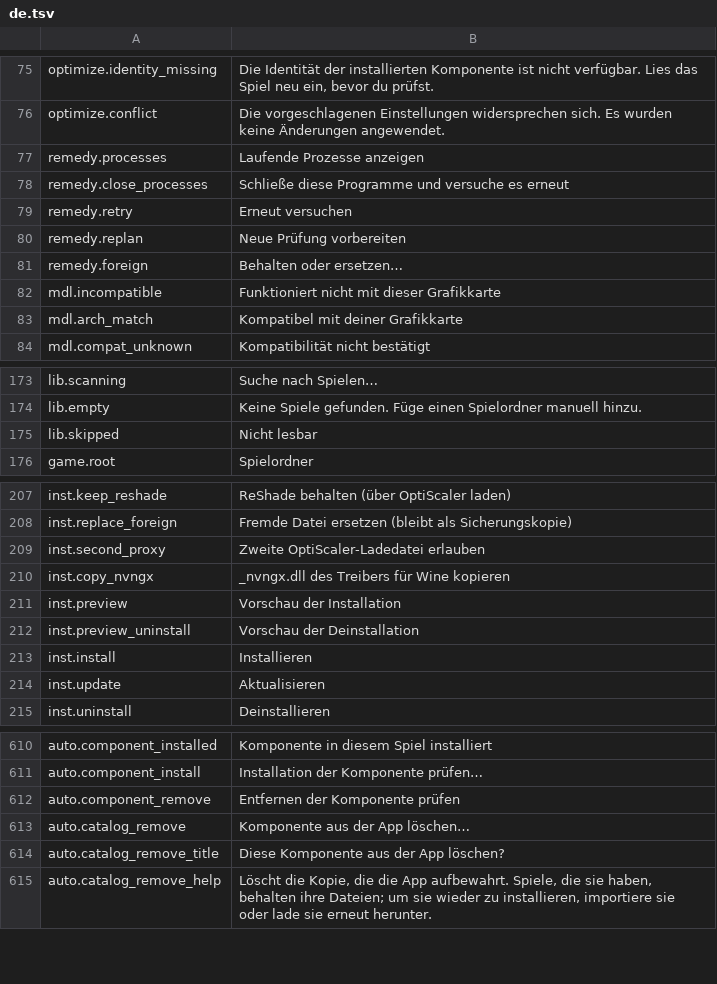
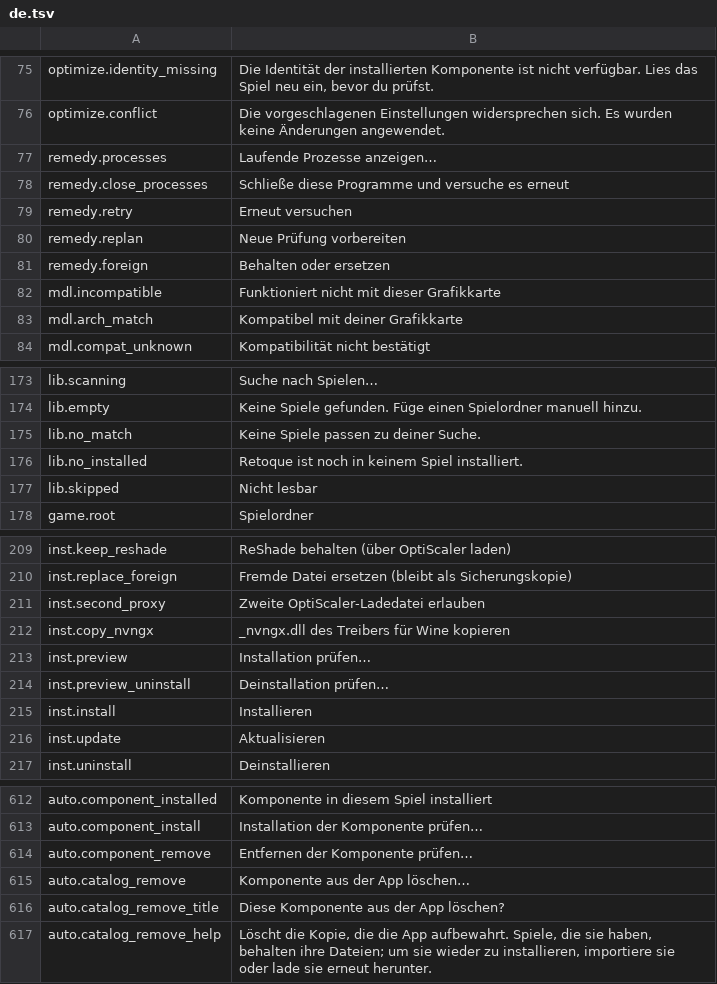
Before and after one commit to gabrielmaialva33/retoque, a TSV file: tools/app/crates/retoque-app/src/i18n/de.tsv, drawn as a sheet; only a part is shown, gaps mark what is left out.

```diff
--- a/tools/app/crates/retoque-app/src/i18n/de.tsv
+++ b/tools/app/crates/retoque-app/src/i18n/de.tsv
@@ -76,3 +76,3 @@ optimize.identity_missing	Die Identität der installierten Komponente ist nicht
 optimize.conflict	Die vorgeschlagenen Einstellungen widersprechen sich. Es wurden keine Änderungen angewendet.
-remedy.processes	Laufende Prozesse anzeigen
+remedy.processes	Laufende Prozesse anzeigen…
 remedy.close_processes	Schließe diese Programme und versuche es erneut
@@ -80,3 +80,3 @@ remedy.retry	Erneut versuchen
 remedy.replan	Neue Prüfung vorbereiten
-remedy.foreign	Behalten oder ersetzen…
+remedy.foreign	Behalten oder ersetzen
 mdl.incompatible	Funktioniert nicht mit dieser Grafikkarte
@@ -174,2 +174,4 @@ lib.scanning	Suche nach Spielen…
 lib.empty	Keine Spiele gefunden. Füge einen Spielordner manuell hinzu.
+lib.no_match	Keine Spiele passen zu deiner Suche.
+lib.no_installed	Retoque ist noch in keinem Spiel installiert.
 lib.skipped	Nicht lesbar
@@ -210,4 +212,4 @@ inst.second_proxy	Zweite OptiScaler-Ladedatei erlauben
 inst.copy_nvngx	_nvngx.dll des Treibers für Wine kopieren
-inst.preview	Vorschau der Installation
-inst.preview_uninstall	Vorschau der Deinstallation
+inst.preview	Installation prüfen…
+inst.preview_uninstall	Deinstallation prüfen…
 inst.install	Installieren
@@ -611,3 +613,3 @@ auto.component_installed	Komponente in diesem Spiel installiert
 auto.component_install	Installation der Komponente prüfen…
-auto.component_remove	Entfernen der Komponente prüfen
+auto.component_remove	Entfernen der Komponente prüfen…
 auto.catalog_remove	Komponente aus der App löschen…
```
Also changed, not shown: tools/app/crates/retoque-app/src/i18n/fr.tsv, tools/app/crates/retoque-app/src/i18n/ja.tsv, 7 other files.
